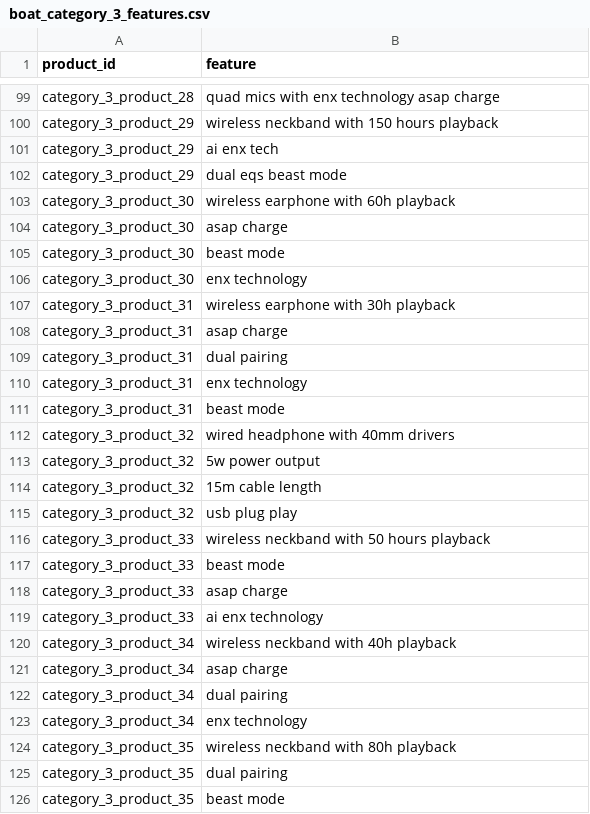
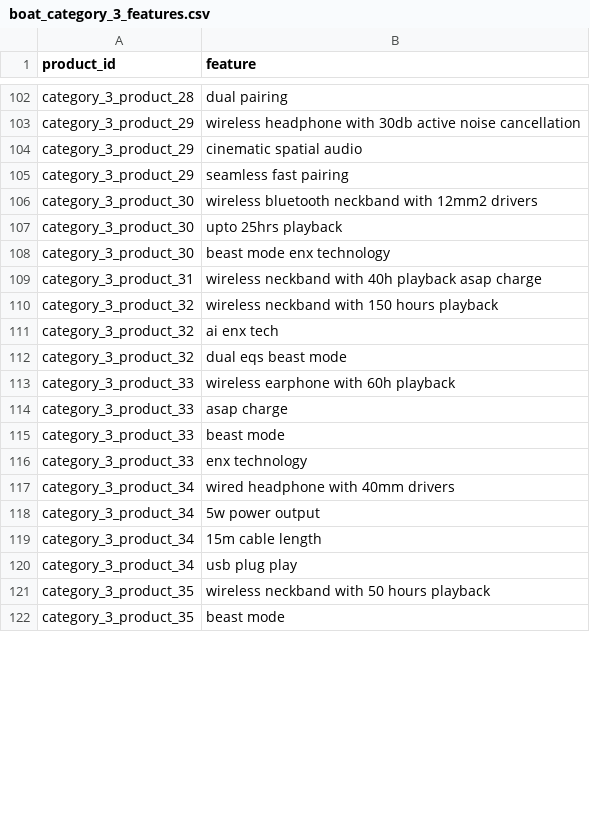
Before and after one commit to shruti2400/wearable_dataextraction, a CSV file: data/boat/boat_category_3_features.csv, drawn as a sheet; only a part is shown, gaps mark what is left out; removed rows and columns are numbered as before the commit, all else as after; the diff covers the shown part only; the diff names each change by its address in the sheet, - before the commit and + after, or states it on an @@ line.

```diff
--- a/data/boat/boat_category_3_features.csv
+++ b/data/boat/boat_category_3_features.csv
-B102 (feature): quad mics with enx technology asap charge
+B102 (feature): dual pairing
-B103 (feature): wireless neckband with 150 hours playback
+B103 (feature): wireless headphone with 30db active noise cancellation
-B104 (feature): ai enx tech
+B104 (feature): cinematic spatial audio
-B105 (feature): dual eqs beast mode
+B105 (feature): seamless fast pairing
-B106 (feature): wireless earphone with 60h playback
+B106 (feature): wireless bluetooth neckband with 12mm2 drivers
-B107 (feature): asap charge
+B107 (feature): upto 25hrs playback
-row 105: category_3_product_30 | beast mode
-B108 (feature): enx technology
+B108 (feature): beast mode enx technology
-B109 (feature): wireless earphone with 30h playback
+B109 (feature): wireless neckband with 40h playback asap charge
-row 108: category_3_product_31 | asap charge
-row 109: category_3_product_31 | dual pairing
-row 110: category_3_product_31 | enx technology
-row 111: category_3_product_31 | beast mode
-B110 (feature): wired headphone with 40mm drivers
+B110 (feature): wireless neckband with 150 hours playback
-row 113: category_3_product_32 | 5w power output
-B111 (feature): 15m cable length
+B111 (feature): ai enx tech
-B112 (feature): usb plug play
+B112 (feature): dual eqs beast mode
-B113 (feature): wireless neckband with 50 hours playback
+B113 (feature): wireless earphone with 60h playback
@@ row 118 moved to row 114: category_3_product_33 @@
-B116 (feature): ai enx technology
+B116 (feature): enx technology
-B117 (feature): wireless neckband with 40h playback
+B117 (feature): wired headphone with 40mm drivers
-B118 (feature): asap charge
+B118 (feature): 5w power output
-B119 (feature): dual pairing
+B119 (feature): 15m cable length
-B120 (feature): enx technology
+B120 (feature): usb plug play
-B121 (feature): wireless neckband with 80h playback
+B121 (feature): wireless neckband with 50 hours playback
-row 125: category_3_product_35 | dual pairing
```
Also changed, not shown: 25 added rows, 13 removed rows, 2 moved rows and 77 edited cells elsewhere in this file, data/boat/boat_category_3_faqs.csv, data/boat/boat_category_3_products.csv, 10 other files.
